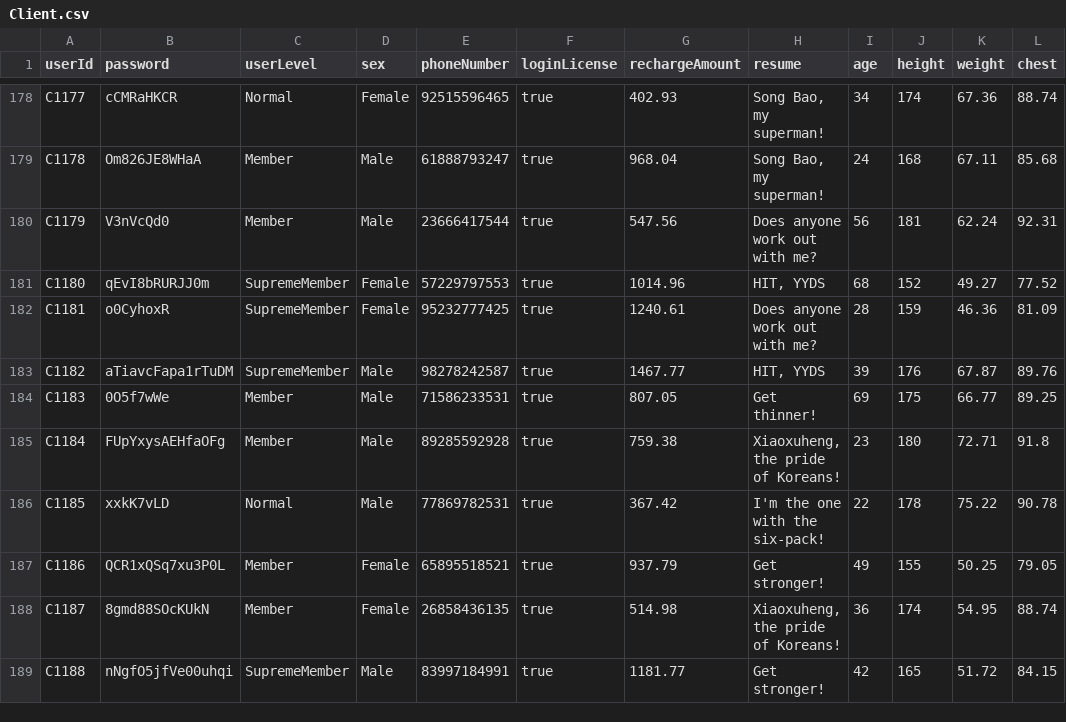
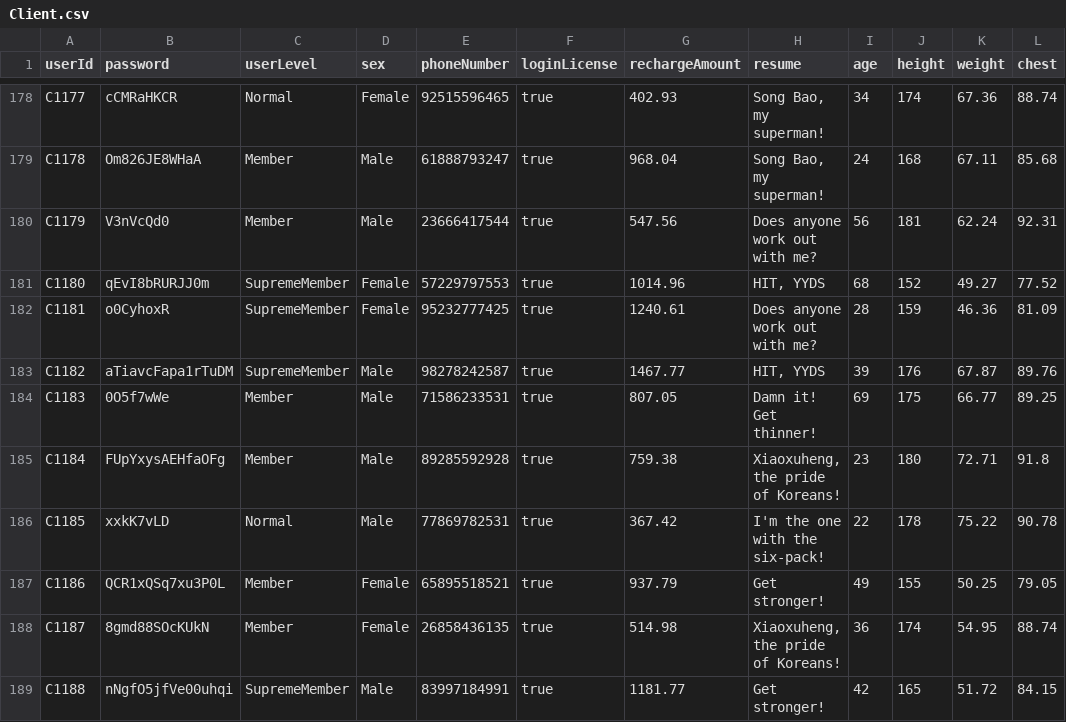
Before and after one commit to Ltttttt2000/SoftwareEngineering-BUPT, a CSV file: core/src/csv/Client.csv, drawn as a sheet; only a part is shown, gaps mark what is left out; the diff covers the shown part only; the diff names each change by its address in the sheet, - before the commit and + after, or states it on an @@ line.

```diff
--- a/core/src/csv/Client.csv
+++ b/core/src/csv/Client.csv
-H184 (resume): Get thinner!
+H184 (resume): Damn it! Get thinner!
```
Also changed, not shown: 18 edited cells elsewhere in this file.
